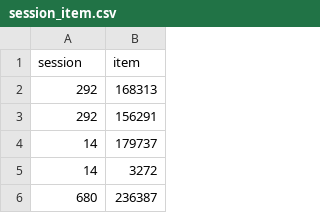
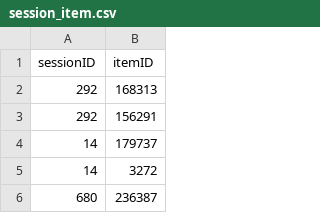
Before and after one commit to BundleRec/bundle_recommendation, a CSV file: dataset/clothing/session_item.csv, drawn as a sheet; only a part is shown.

```diff
--- a/dataset/clothing/session_item.csv
+++ b/dataset/clothing/session_item.csv
@@ -1,2 +1,2 @@
-session,item
+sessionID,itemID
 292,168313
```
Also changed, not shown: dataset/clothing/bundle_item.csv, dataset/clothing/session_bundle.csv, 22 other files.
